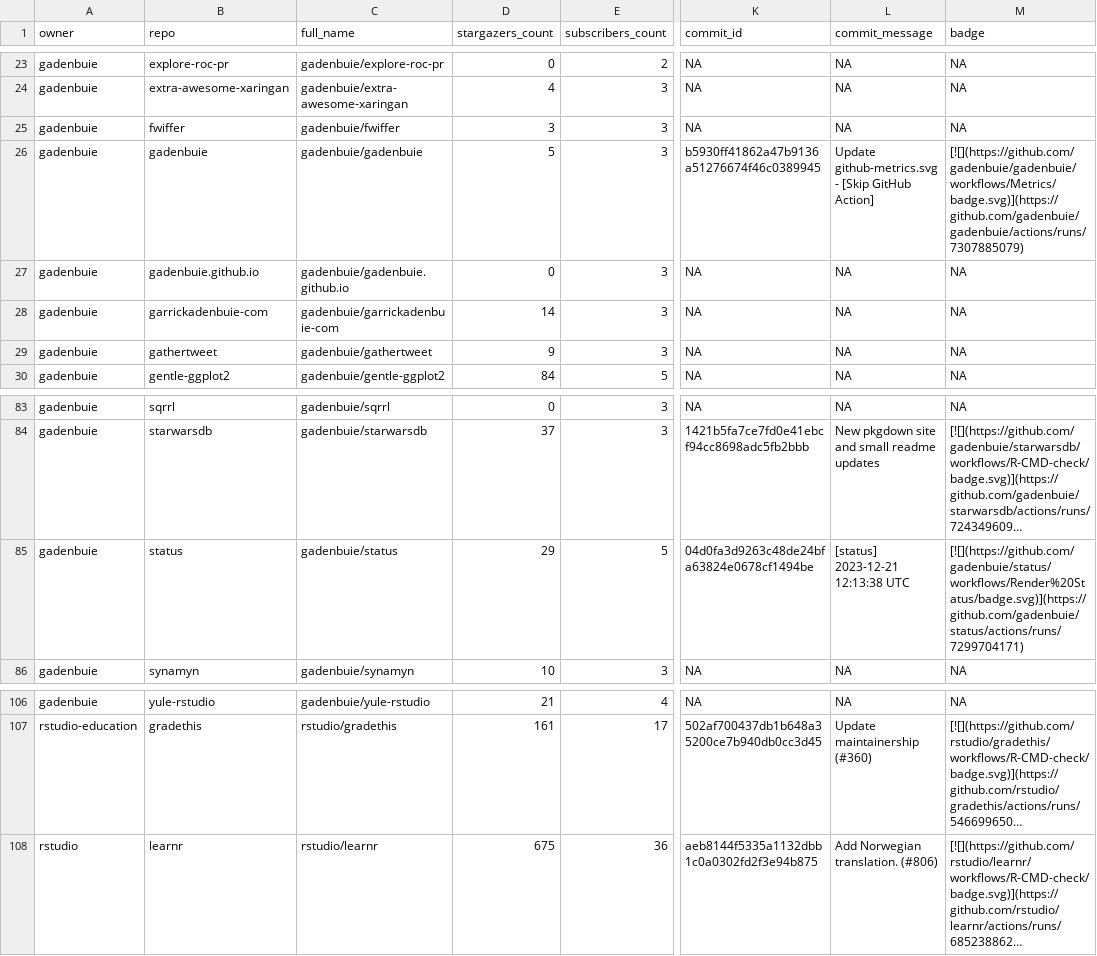
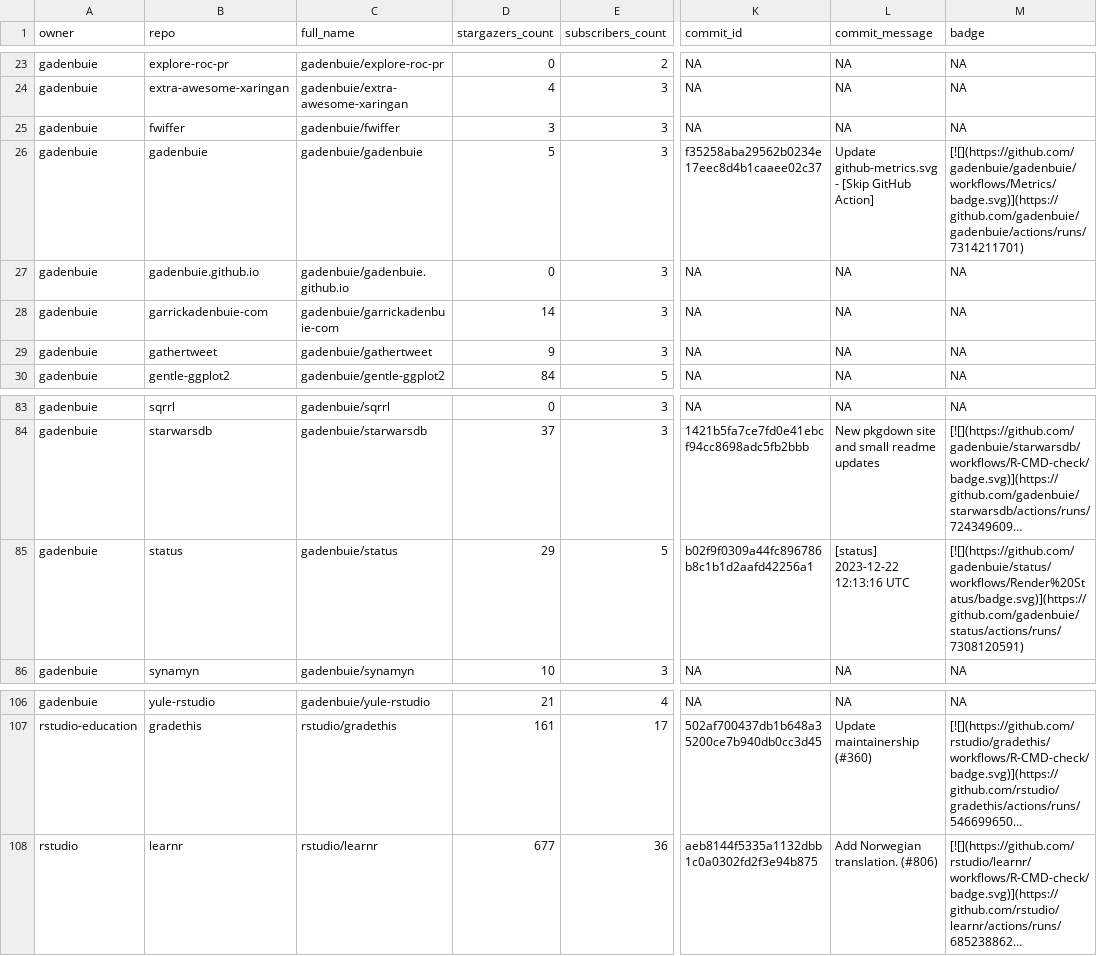
Before and after one commit to jimbrig/status, a CSV file: repos.csv, drawn as a sheet; only a part is shown, gaps mark what is left out; long unchanged cells end in …; the diff names each change by its address in the sheet, - before the commit and + after, or states it on an @@ line.

```diff
--- a/repos.csv
+++ b/repos.csv
-K26 (commit_id): b5930ff41862a47b9136a51276674f46c0389945
+K26 (commit_id): f35258aba29562b0234e17eec8d4b1caaee02c37
-M26 (badge): [![](https://github.com/gadenbuie/gadenbuie/workflows/Metrics/badge.svg)](https://github.com/gadenbuie/gadenbuie/actions/runs/7307885079)
+M26 (badge): [![](https://github.com/gadenbuie/gadenbuie/workflows/Metrics/badge.svg)](https://github.com/gadenbuie/gadenbuie/actions/runs/7314211701)
-K85 (commit_id): 04d0fa3d9263c48de24bfa63824e0678cf1494be
+K85 (commit_id): b02f9f0309a44fc896786b8c1b1d2aafd42256a1
-L85 (commit_message): [status] 2023-12-21 12:13:38 UTC
+L85 (commit_message): [status] 2023-12-22 12:13:16 UTC
-M85 (badge): [![](https://github.com/gadenbuie/status/workflows/Render%20Status/badge.svg)](https://github.com/gadenbuie/status/actions/runs/7299704171)
+M85 (badge): [![](https://github.com/gadenbuie/status/workflows/Render%20Status/badge.svg)](https://github.com/gadenbuie/status/actions/runs/7308120591)
-D108 (stargazers_count): 675
+D108 (stargazers_count): 677
```
Also changed, not shown: 2 other files.
